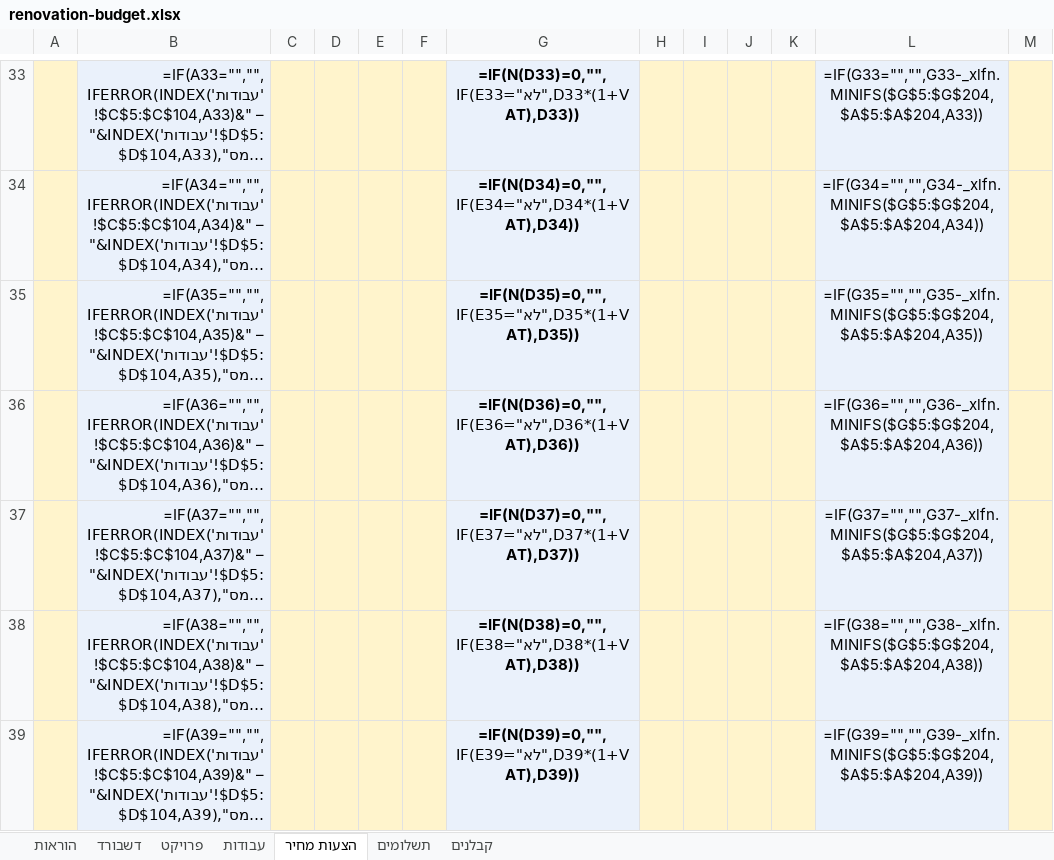
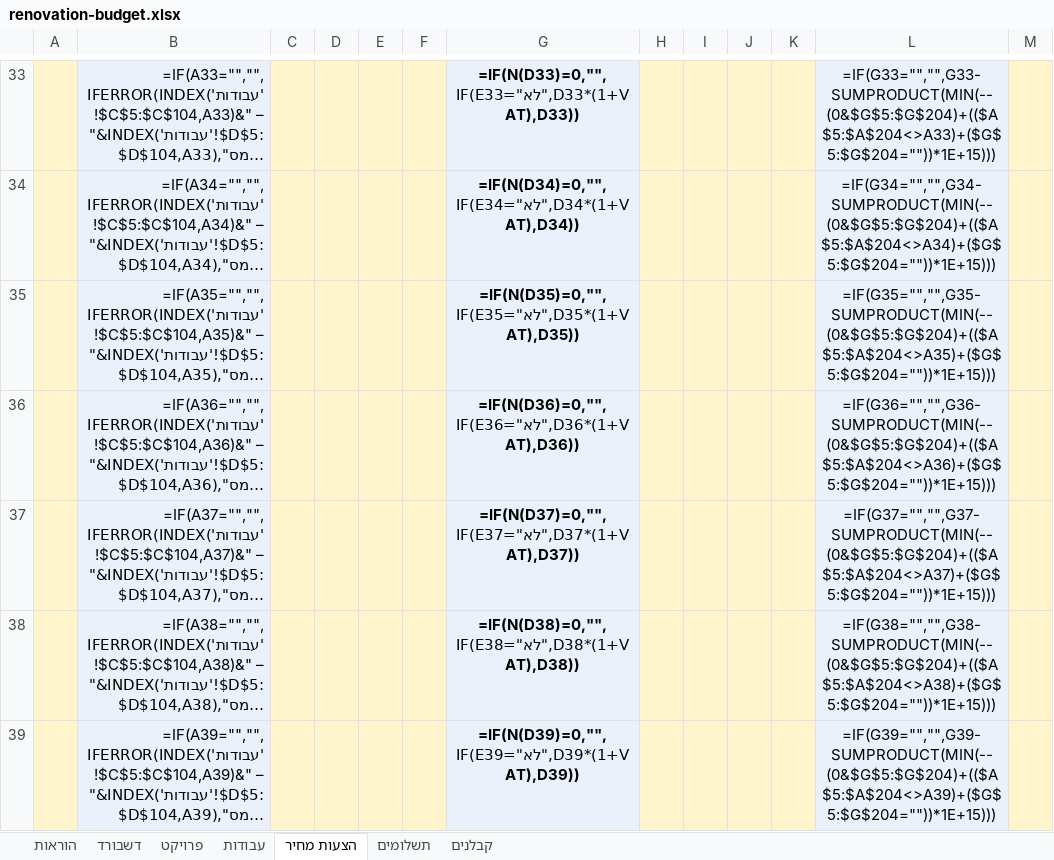
Before and after one commit to eitanco2005-cmd/road-to-glory, an Excel workbook: docs/dl/1c9ed6b2319083a3/renovation-budget.xlsx, sheet הצעות מחיר, drawn as a sheet; only a part is shown, gaps mark what is left out; long unchanged cells end in …; values as stored, in another font and other column widths than the file's, no borders; formulas without a stored value are shown as written; conditional formats not drawn; the diff covers the shown part only; the diff names each change by its address in the sheet, - before the commit and + after, or states it on an @@ line.

```diff
--- a/docs/dl/1c9ed6b2319083a3/renovation-budget.xlsx (sheet הצעות מחיר)
+++ b/docs/dl/1c9ed6b2319083a3/renovation-budget.xlsx (sheet הצעות מחיר)
-L33: =IF(G33="","",G33-_xlfn.MINIFS($G$5:$G$204,$A$5:$A$204,A33))
+L33: =IF(G33="","",G33-SUMPRODUCT(MIN(--(0&$G$5:$G$204)+(($A$5:$A$204<>A33)+($G$5:$G$204=""))*1E+15)))
-L34: =IF(G34="","",G34-_xlfn.MINIFS($G$5:$G$204,$A$5:$A$204,A34))
+L34: =IF(G34="","",G34-SUMPRODUCT(MIN(--(0&$G$5:$G$204)+(($A$5:$A$204<>A34)+($G$5:$G$204=""))*1E+15)))
-L35: =IF(G35="","",G35-_xlfn.MINIFS($G$5:$G$204,$A$5:$A$204,A35))
+L35: =IF(G35="","",G35-SUMPRODUCT(MIN(--(0&$G$5:$G$204)+(($A$5:$A$204<>A35)+($G$5:$G$204=""))*1E+15)))
-L36: =IF(G36="","",G36-_xlfn.MINIFS($G$5:$G$204,$A$5:$A$204,A36))
+L36: =IF(G36="","",G36-SUMPRODUCT(MIN(--(0&$G$5:$G$204)+(($A$5:$A$204<>A36)+($G$5:$G$204=""))*1E+15)))
-L37: =IF(G37="","",G37-_xlfn.MINIFS($G$5:$G$204,$A$5:$A$204,A37))
+L37: =IF(G37="","",G37-SUMPRODUCT(MIN(--(0&$G$5:$G$204)+(($A$5:$A$204<>A37)+($G$5:$G$204=""))*1E+15)))
-L38: =IF(G38="","",G38-_xlfn.MINIFS($G$5:$G$204,$A$5:$A$204,A38))
+L38: =IF(G38="","",G38-SUMPRODUCT(MIN(--(0&$G$5:$G$204)+(($A$5:$A$204<>A38)+($G$5:$G$204=""))*1E+15)))
-L39: =IF(G39="","",G39-_xlfn.MINIFS($G$5:$G$204,$A$5:$A$204,A39))
+L39: =IF(G39="","",G39-SUMPRODUCT(MIN(--(0&$G$5:$G$204)+(($A$5:$A$204<>A39)+($G$5:$G$204=""))*1E+15)))
```
Also changed, not shown: 193 edited cells elsewhere in this sheet, docs/dl/1c9ed6b2319083a3/renovation-budget-example.xlsx, products/renovation-budget/renovation-budget-example.xlsx, 8 other files.
